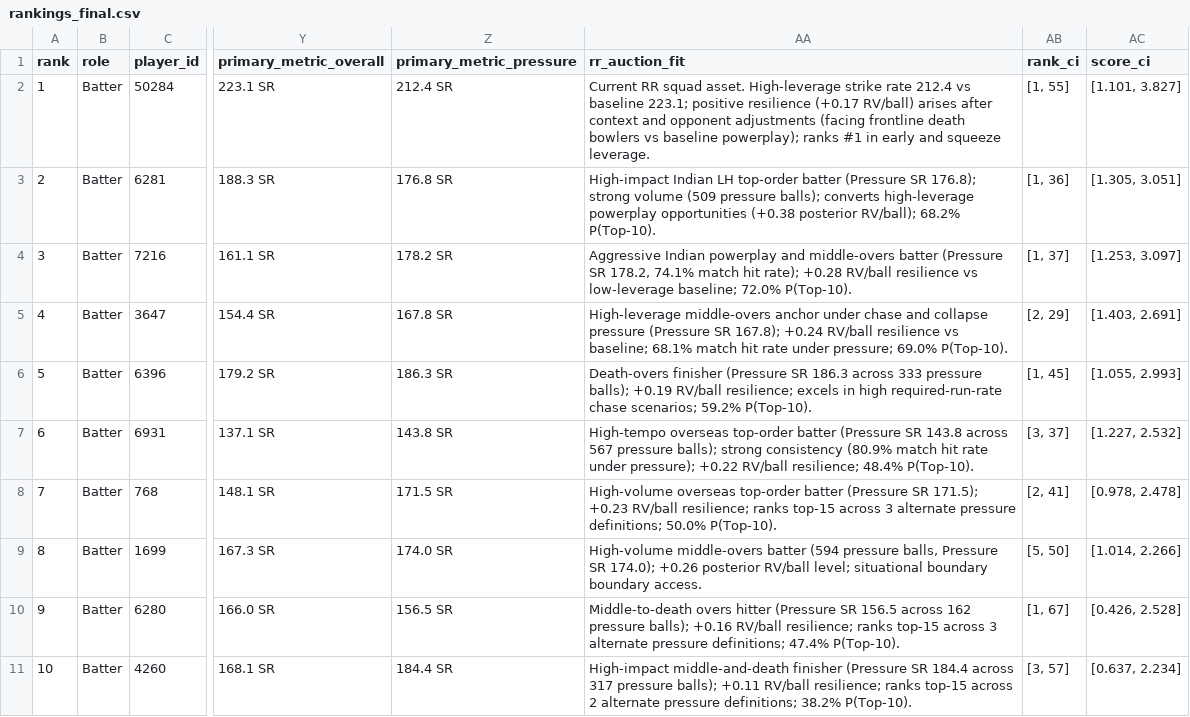
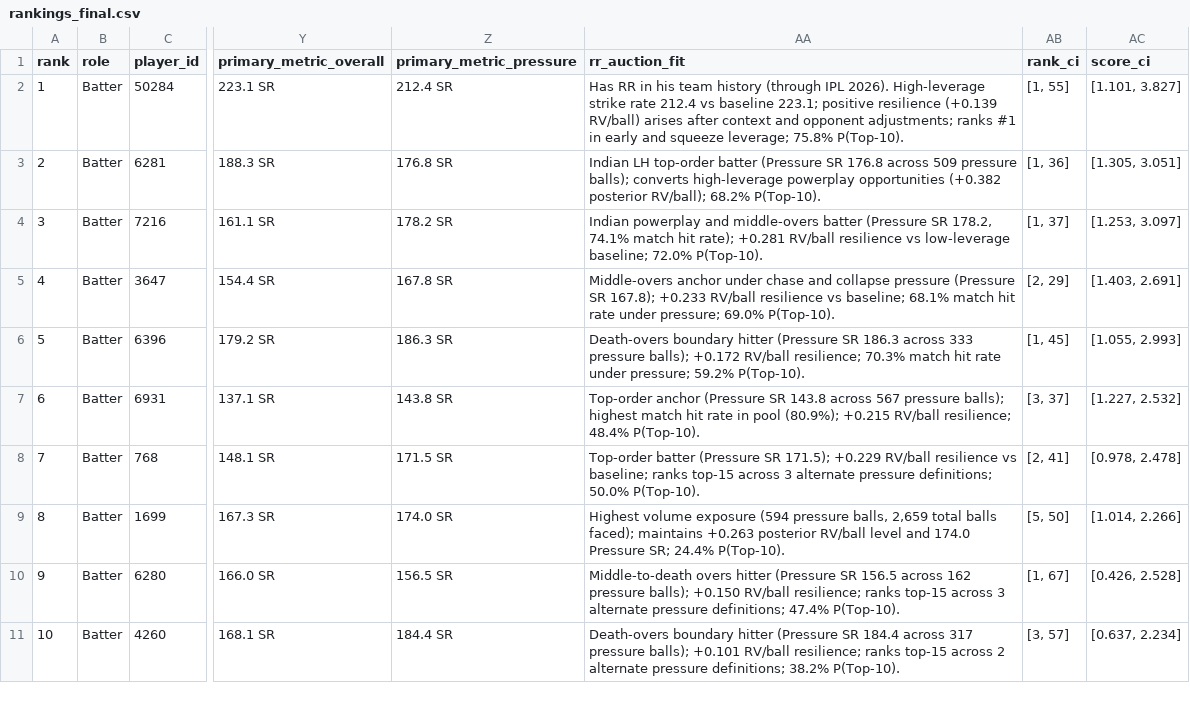
Before and after one commit to SakshamSharma2005/rajastanroyals, a CSV file: rankings_final.csv, drawn as a sheet; only a part is shown, gaps mark what is left out; the diff covers the shown part only; the diff names each change by its address in the sheet, - before the commit and + after, or states it on an @@ line.

```diff
--- a/rankings_final.csv
+++ b/rankings_final.csv
-AA2 (rr_auction_fit): Current RR squad asset. High-leverage strike rate 212.4 vs baseline 223.1; positive resilience (+0.17 RV/ball) arises after context and opponent adjustments (facing frontline death bowlers vs baseline powerplay); ranks #1 in early and squeeze leverage.
+AA2 (rr_auction_fit): Has RR in his team history (through IPL 2026). High-leverage strike rate 212.4 vs baseline 223.1; positive resilience (+0.139 RV/ball) arises after context and opponent adjustments; ranks #1 in early and squeeze leverage; 75.8% P(Top-10).
-AA3 (rr_auction_fit): High-impact Indian LH top-order batter (Pressure SR 176.8); strong volume (509 pressure balls); converts high-leverage powerplay opportunities (+0.38 posterior RV/ball);…
+AA3 (rr_auction_fit): Indian LH top-order batter (Pressure SR 176.8 across 509 pressure balls); converts high-leverage powerplay opportunities (+0.382 posterior RV/ball);…
-AA4 (rr_auction_fit): Aggressive Indian powerplay and middle-overs batter (Pressure SR 178.2, 74.1% match hit rate); +0.28 RV/ball resilience…
+AA4 (rr_auction_fit): Indian powerplay and middle-overs batter (Pressure SR 178.2, 74.1% match hit rate); +0.281 RV/ball resilience…
-AA5 (rr_auction_fit): High-leverage middle-overs anchor under chase and collapse pressure (Pressure SR 167.8); +0.24 RV/ball resilience…
+AA5 (rr_auction_fit): Middle-overs anchor under chase and collapse pressure (Pressure SR 167.8); +0.233 RV/ball resilience…
-AA6 (rr_auction_fit): Death-overs finisher (Pressure SR 186.3 across 333 pressure balls); +0.19 RV/ball resilience; excels in high required-run-rate chase scenarios; 59.2% P(Top-10).
+AA6 (rr_auction_fit): Death-overs boundary hitter (Pressure SR 186.3 across 333 pressure balls); +0.172 RV/ball resilience; 70.3% match hit rate under pressure; 59.2% P(Top-10).
-AA7 (rr_auction_fit): High-tempo overseas top-order batter (Pressure SR 143.8 across 567 pressure balls); strong consistency (80.9% match hit rate under pressure); +0.22 RV/ball resilience;…
+AA7 (rr_auction_fit): Top-order anchor (Pressure SR 143.8 across 567 pressure balls); highest match hit rate in pool (80.9%); +0.215 RV/ball resilience;…
-AA8 (rr_auction_fit): High-volume overseas top-order batter (Pressure SR 171.5); +0.23 RV/ball resilience; ranks top-15…
+AA8 (rr_auction_fit): Top-order batter (Pressure SR 171.5); +0.229 RV/ball resilience vs baseline; ranks top-15…
-AA9 (rr_auction_fit): High-volume middle-overs batter (594 pressure balls, Pressure SR 174.0); +0.26 posterior RV/ball level; situational boundary boundary access.
+AA9 (rr_auction_fit): Highest volume exposure (594 pressure balls, 2,659 total balls faced); maintains +0.263 posterior RV/ball level and 174.0 Pressure SR; 24.4% P(Top-10).
-AA10 (rr_auction_fit): …pressure balls); +0.16 RV/ball resilience;…
+AA10 (rr_auction_fit): …pressure balls); +0.150 RV/ball resilience;…
-AA11 (rr_auction_fit): High-impact middle-and-death finisher (Pressure SR 184.4 across 317 pressure balls); +0.11 RV/ball resilience;…
+AA11 (rr_auction_fit): Death-overs boundary hitter (Pressure SR 184.4 across 317 pressure balls); +0.101 RV/ball resilience;…
```
Also changed, not shown: 10 edited cells elsewhere in this file, outputs/rankings_batters_all.csv, outputs/rankings_bowlers_all.csv, 9 other files.
